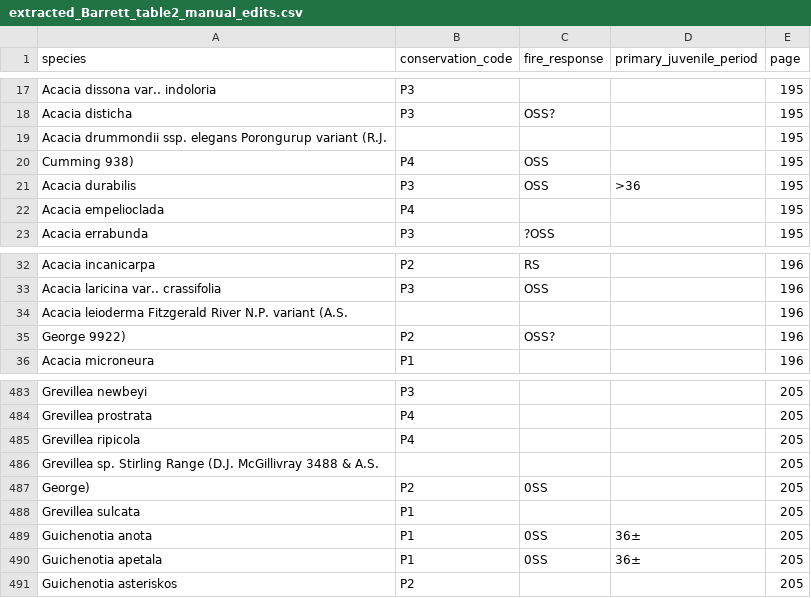
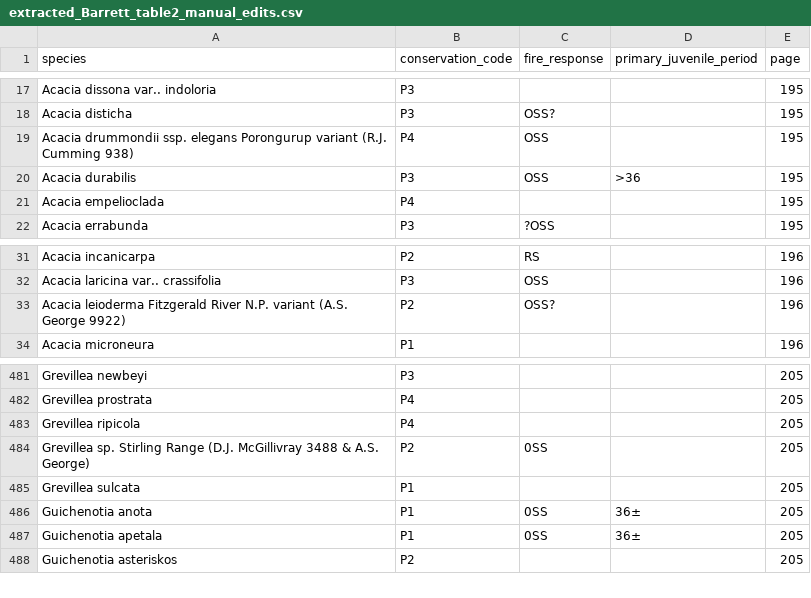
Before and after one commit to Pakillo/austraits.build, a CSV file: data/Barrett_2009/raw/extracted_Barrett_table2_manual_edits.csv, drawn as a sheet; only a part is shown, gaps mark what is left out.

```diff
--- a/data/Barrett_2009/raw/extracted_Barrett_table2_manual_edits.csv
+++ b/data/Barrett_2009/raw/extracted_Barrett_table2_manual_edits.csv
@@ -18,4 +18,3 @@ Acacia dissona var.. indoloria,P3,,,195
 Acacia disticha,P3,OSS?,,195
-Acacia drummondii ssp. elegans Porongurup variant (R.J.,,,,195
-Cumming 938),P4,OSS,,195
+Acacia drummondii ssp. elegans Porongurup variant (R.J. Cumming 938),P4,OSS,,195
 Acacia durabilis,P3,OSS,>36,195
@@ -33,4 +32,3 @@ Acacia incanicarpa,P2,RS,,196
 Acacia laricina var.. crassifolia,P3,OSS,,196
-Acacia leioderma Fitzgerald River N.P. variant (A.S.,,,,196
-George 9922),P2,OSS?,,196
+Acacia leioderma Fitzgerald River N.P. variant (A.S. George 9922),P2,OSS?,,196
 Acacia microneura,P1,,,196
@@ -485,4 +483,3 @@ Grevillea prostrata,P4,,,205
 Grevillea ripicola,P4,,,205
-Grevillea sp. Stirling Range (D.J. McGillivray 3488 & A.S.,,,,205
-George),P2,0SS,,205
+Grevillea sp. Stirling Range (D.J. McGillivray 3488 & A.S. George),P2,0SS,,205
 Grevillea sulcata,P1,,,205
```
Also changed, not shown: data/Barrett_2009/data.csv.
